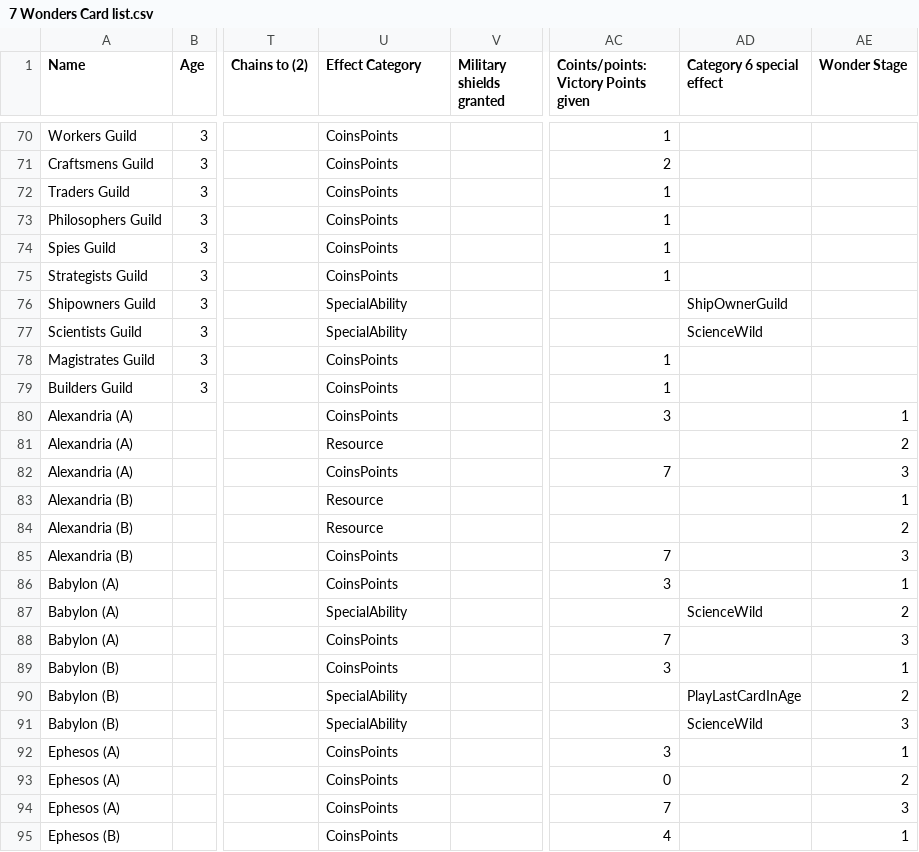
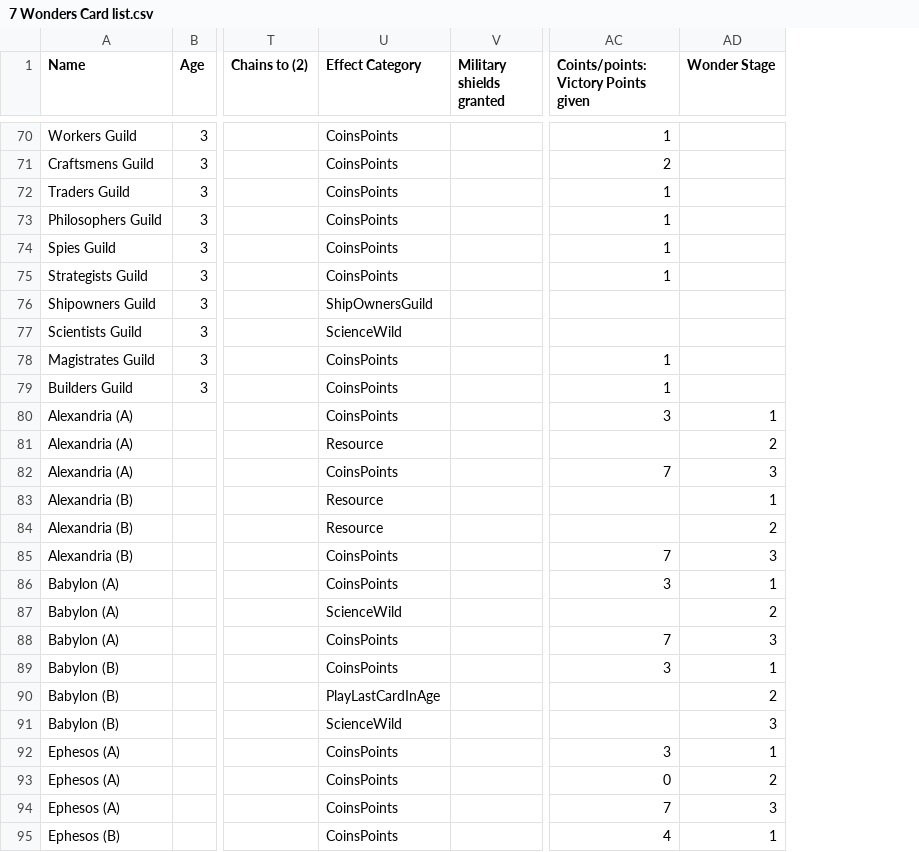
Before and after one commit to yuantliu/7-Wonders-Leaders, a CSV file: 7WServer/GameManager/7 Wonders Card list.csv, drawn as a sheet; only a part is shown, gaps mark what is left out; the diff covers the shown part only; the diff names each change by its address in the sheet, - before the commit and + after, or states it on an @@ line.

Commit message:
Remove the SpecialAbility indirection.  Now these classes are at the same level as the more general Effect subclasses.

```diff
--- a/7WServer/GameManager/7 Wonders Card list.csv
+++ b/7WServer/GameManager/7 Wonders Card list.csv
-column AD (Category 6 special effect), rows 76-91: ShipOwnerGuild | ScienceWild |  |  |  |  |  |  |  |  |  | ScienceWild |  |  | PlayLastCardInAge | ScienceWild
-U76 (Effect Category): SpecialAbility
+U76 (Effect Category): ShipOwnersGuild
-U77 (Effect Category): SpecialAbility
+U77 (Effect Category): ScienceWild
-U87 (Effect Category): SpecialAbility
+U87 (Effect Category): ScienceWild
-U90 (Effect Category): SpecialAbility
+U90 (Effect Category): PlayLastCardInAge
-U91 (Effect Category): SpecialAbility
+U91 (Effect Category): ScienceWild
```
Also changed, not shown: 8 edited cells elsewhere in this file, 7 other files.
